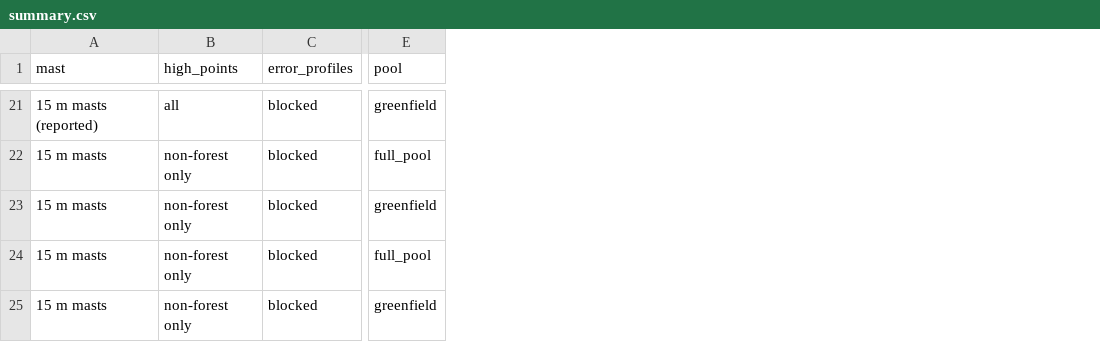
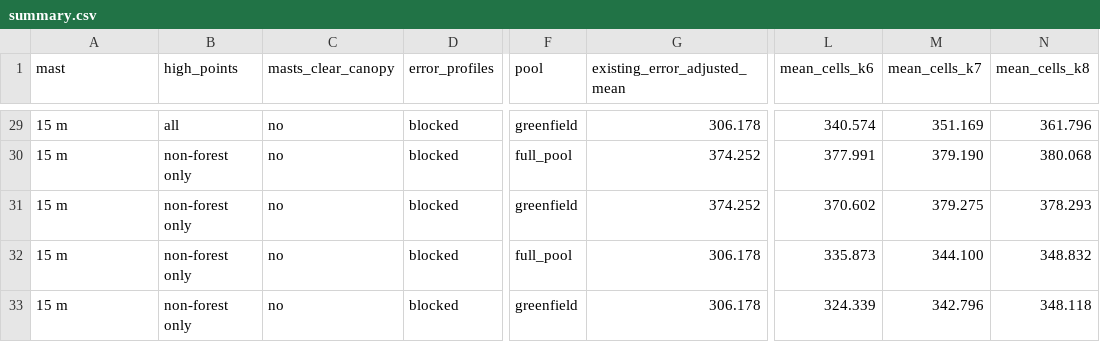
Before and after one commit to kiwisontoast/lorawan-gateway-placement, a CSV file: results/v2_sensitivity/summary.csv, drawn as a sheet; only a part is shown, gaps mark what is left out; addresses are those after the commit; the diff covers the shown part only; the diff names each change by its address in the sheet, - before the commit and + after, or states it on an @@ line.

Commit message:
Canopy-rule scenarios in the robustness summary
The designs first reported relied on 15 m masts inside forest. With masts
required to clear the canopy, seven gateways, three existing plus four
rooftops, double-cover more road cells than the existing eight with 95%
probability; six suffice with 25 m masts.

```diff
--- a/results/v2_sensitivity/summary.csv
+++ b/results/v2_sensitivity/summary.csv
+column C (masts_clear_canopy), rows 29-33: all no
+column G (existing_error_adjusted_mean), rows 29-33: 306.178 | 374.252 | 374.252 | 306.178 | 306.178
+column L (mean_cells_k6), rows 29-33: 340.574 | 377.991 | 370.602 | 335.873 | 324.339
+column M (mean_cells_k7), rows 29-33: 351.169 | 379.190 | 379.275 | 344.100 | 342.796
+column N (mean_cells_k8), rows 29-33: 361.796 | 380.068 | 378.293 | 348.832 | 348.118
-A29 (mast): 15 m masts (reported)
+A29 (mast): 15 m
-A30:A33 (mast): 15 m masts
+A30:A33 (mast): 15 m
```
Also changed, not shown: 8 added rows and 19 edited cells elsewhere in this file.
